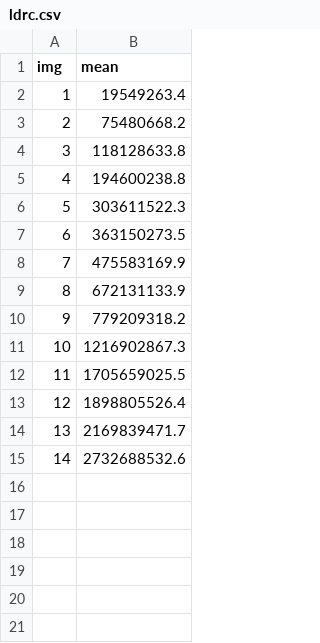
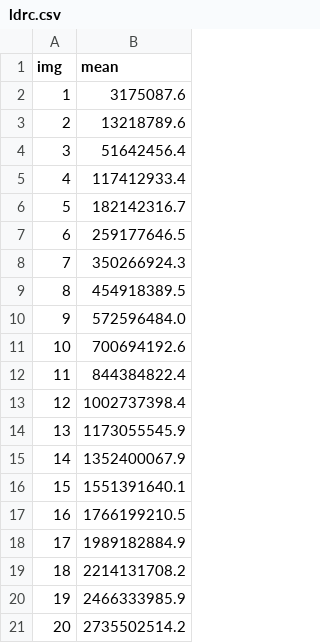
Before and after one commit to nicolas-hernandez/Orga2-tp2-1c-2016, a CSV file: tp2/tables/test_sizes_performance/ldrc.csv, drawn as a sheet.

```diff
--- a/tp2/tables/test_sizes_performance/ldrc.csv
+++ b/tp2/tables/test_sizes_performance/ldrc.csv
@@ -1,15 +1,21 @@
 img,mean
-1,19549263.4
-2,75480668.2
-3,118128633.8
-4,194600238.8
-5,303611522.3
-6,363150273.5
-7,475583169.9
-8,672131133.9
-9,779209318.2
-10,1216902867.3
-11,1705659025.5
-12,1898805526.4
-13,2169839471.7
-14,2732688532.6
+1,3175087.6
+2,13218789.6
+3,51642456.4
+4,117412933.4
+5,182142316.7
+6,259177646.5
+7,350266924.3
+8,454918389.5
+9,572596484.0
+10,700694192.6
+11,844384822.4
+12,1002737398.4
+13,1173055545.9
+14,1352400067.9
+15,1551391640.1
+16,1766199210.5
+17,1989182884.9
+18,2214131708.2
+19,2466333985.9
+20,2735502514.2
```
Also changed, not shown: 2 other files.
